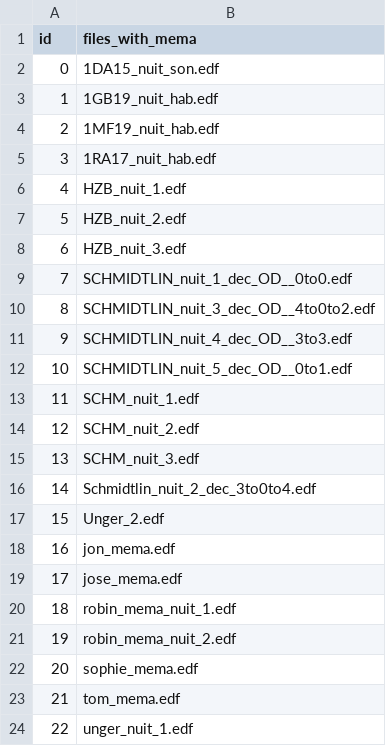
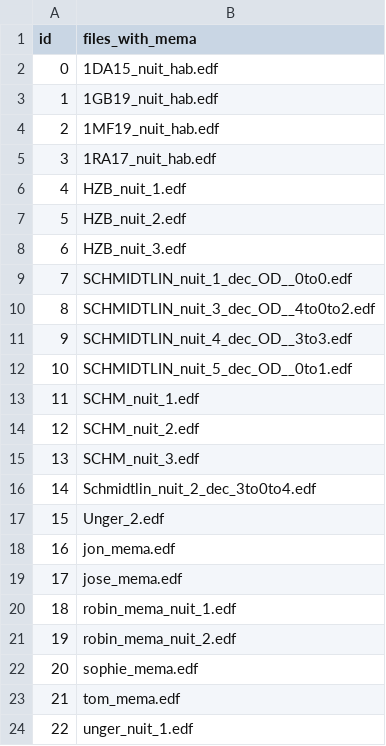
Before and after one commit to lkorczowski/Tinnitus-n-Sleep, a CSV file: notebooks/data/mema_files.csv, drawn as a sheet.

Commit message:
fix mema file name

```diff
--- a/notebooks/data/mema_files.csv
+++ b/notebooks/data/mema_files.csv
@@ -1,3 +1,3 @@
 id; files_with_mema
-0; 1DA15_nuit_son.edf
+0; 1DA15_nuit_hab.edf
 1; 1GB19_nuit_hab.edf
```
